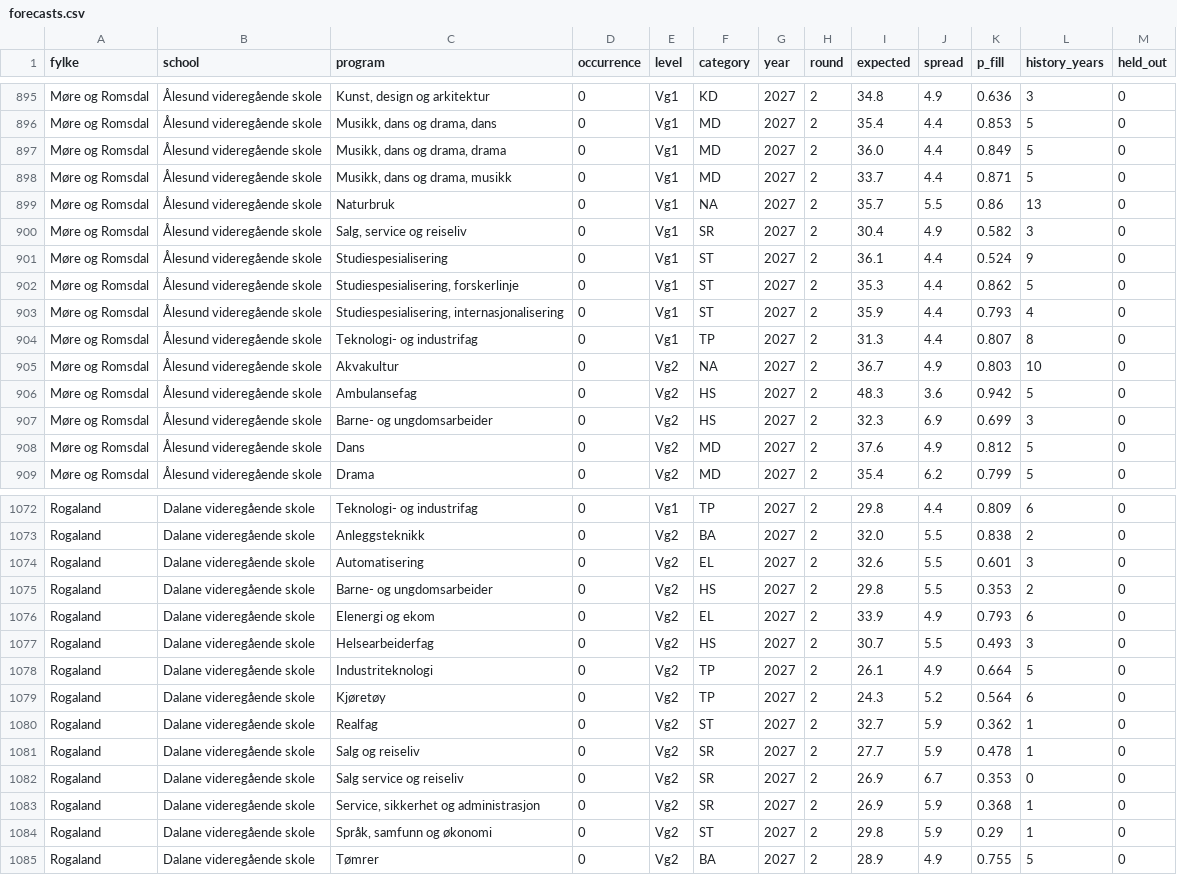
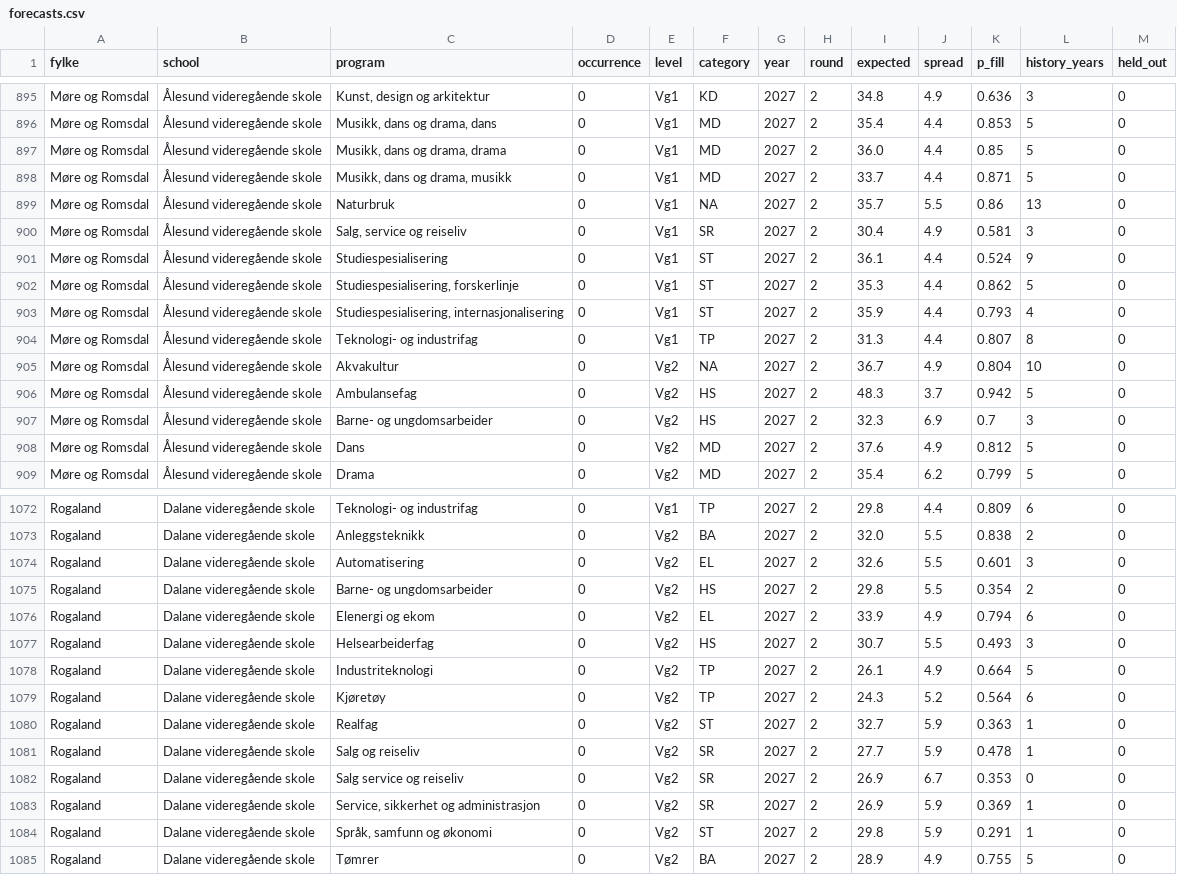
Before and after one commit to avshalomd/poengkart, a CSV file: data/forecasts.csv, drawn as a sheet; only a part is shown, gaps mark what is left out; the diff covers the shown part only.

```diff
--- a/data/forecasts.csv
+++ b/data/forecasts.csv
@@ -896,6 +896,6 @@ Møre og Romsdal,Ålesund videregående skole,"Kunst, design og arkitektur",0,Vg
 Møre og Romsdal,Ålesund videregående skole,"Musikk, dans og drama, dans",0,Vg1,MD,2027,2,35.4,4.4,0.853,5,0
-Møre og Romsdal,Ålesund videregående skole,"Musikk, dans og drama, drama",0,Vg1,MD,2027,2,36.0,4.4,0.849,5,0
+Møre og Romsdal,Ålesund videregående skole,"Musikk, dans og drama, drama",0,Vg1,MD,2027,2,36.0,4.4,0.85,5,0
 Møre og Romsdal,Ålesund videregående skole,"Musikk, dans og drama, musikk",0,Vg1,MD,2027,2,33.7,4.4,0.871,5,0
 Møre og Romsdal,Ålesund videregående skole,Naturbruk,0,Vg1,NA,2027,2,35.7,5.5,0.86,13,0
-Møre og Romsdal,Ålesund videregående skole,"Salg, service og reiseliv",0,Vg1,SR,2027,2,30.4,4.9,0.582,3,0
+Møre og Romsdal,Ålesund videregående skole,"Salg, service og reiseliv",0,Vg1,SR,2027,2,30.4,4.9,0.581,3,0
 Møre og Romsdal,Ålesund videregående skole,Studiespesialisering,0,Vg1,ST,2027,2,36.1,4.4,0.524,9,0
@@ -904,5 +904,5 @@ Møre og Romsdal,Ålesund videregående skole,"Studiespesialisering, internasjon
 Møre og Romsdal,Ålesund videregående skole,Teknologi- og industrifag,0,Vg1,TP,2027,2,31.3,4.4,0.807,8,0
-Møre og Romsdal,Ålesund videregående skole,Akvakultur,0,Vg2,NA,2027,2,36.7,4.9,0.803,10,0
-Møre og Romsdal,Ålesund videregående skole,Ambulansefag,0,Vg2,HS,2027,2,48.3,3.6,0.942,5,0
-Møre og Romsdal,Ålesund videregående skole,Barne- og ungdomsarbeider,0,Vg2,HS,2027,2,32.3,6.9,0.699,3,0
+Møre og Romsdal,Ålesund videregående skole,Akvakultur,0,Vg2,NA,2027,2,36.7,4.9,0.804,10,0
+Møre og Romsdal,Ålesund videregående skole,Ambulansefag,0,Vg2,HS,2027,2,48.3,3.7,0.942,5,0
+Møre og Romsdal,Ålesund videregående skole,Barne- og ungdomsarbeider,0,Vg2,HS,2027,2,32.3,6.9,0.7,3,0
 Møre og Romsdal,Ålesund videregående skole,Dans,0,Vg2,MD,2027,2,37.6,4.9,0.812,5,0
@@ -1074,4 +1074,4 @@ Rogaland,Dalane videregående skole,Anleggsteknikk,0,Vg2,BA,2027,2,32.0,5.5,0.83
 Rogaland,Dalane videregående skole,Automatisering,0,Vg2,EL,2027,2,32.6,5.5,0.601,3,0
-Rogaland,Dalane videregående skole,Barne- og ungdomsarbeider,0,Vg2,HS,2027,2,29.8,5.5,0.353,2,0
-Rogaland,Dalane videregående skole,Elenergi og ekom,0,Vg2,EL,2027,2,33.9,4.9,0.793,6,0
+Rogaland,Dalane videregående skole,Barne- og ungdomsarbeider,0,Vg2,HS,2027,2,29.8,5.5,0.354,2,0
+Rogaland,Dalane videregående skole,Elenergi og ekom,0,Vg2,EL,2027,2,33.9,4.9,0.794,6,0
 Rogaland,Dalane videregående skole,Helsearbeiderfag,0,Vg2,HS,2027,2,30.7,5.5,0.493,3,0
@@ -1079,7 +1079,7 @@ Rogaland,Dalane videregående skole,Industriteknologi,0,Vg2,TP,2027,2,26.1,4.9,0
 Rogaland,Dalane videregående skole,Kjøretøy,0,Vg2,TP,2027,2,24.3,5.2,0.564,6,0
-Rogaland,Dalane videregående skole,Realfag,0,Vg2,ST,2027,2,32.7,5.9,0.362,1,0
+Rogaland,Dalane videregående skole,Realfag,0,Vg2,ST,2027,2,32.7,5.9,0.363,1,0
 Rogaland,Dalane videregående skole,Salg og reiseliv,0,Vg2,SR,2027,2,27.7,5.9,0.478,1,0
 Rogaland,Dalane videregående skole,Salg service og reiseliv,0,Vg2,SR,2027,2,26.9,6.7,0.353,0,0
-Rogaland,Dalane videregående skole,"Service, sikkerhet og administrasjon",0,Vg2,SR,2027,2,26.9,5.9,0.368,1,0
-Rogaland,Dalane videregående skole,"Språk, samfunn og økonomi",0,Vg2,ST,2027,2,29.8,5.9,0.29,1,0
+Rogaland,Dalane videregående skole,"Service, sikkerhet og administrasjon",0,Vg2,SR,2027,2,26.9,5.9,0.369,1,0
+Rogaland,Dalane videregående skole,"Språk, samfunn og økonomi",0,Vg2,ST,2027,2,29.8,5.9,0.291,1,0
 Rogaland,Dalane videregående skole,Tømrer,0,Vg2,BA,2027,2,28.9,4.9,0.755,5,0
```
Also changed, not shown: 175 edited cells elsewhere in this file, 42 other files.
